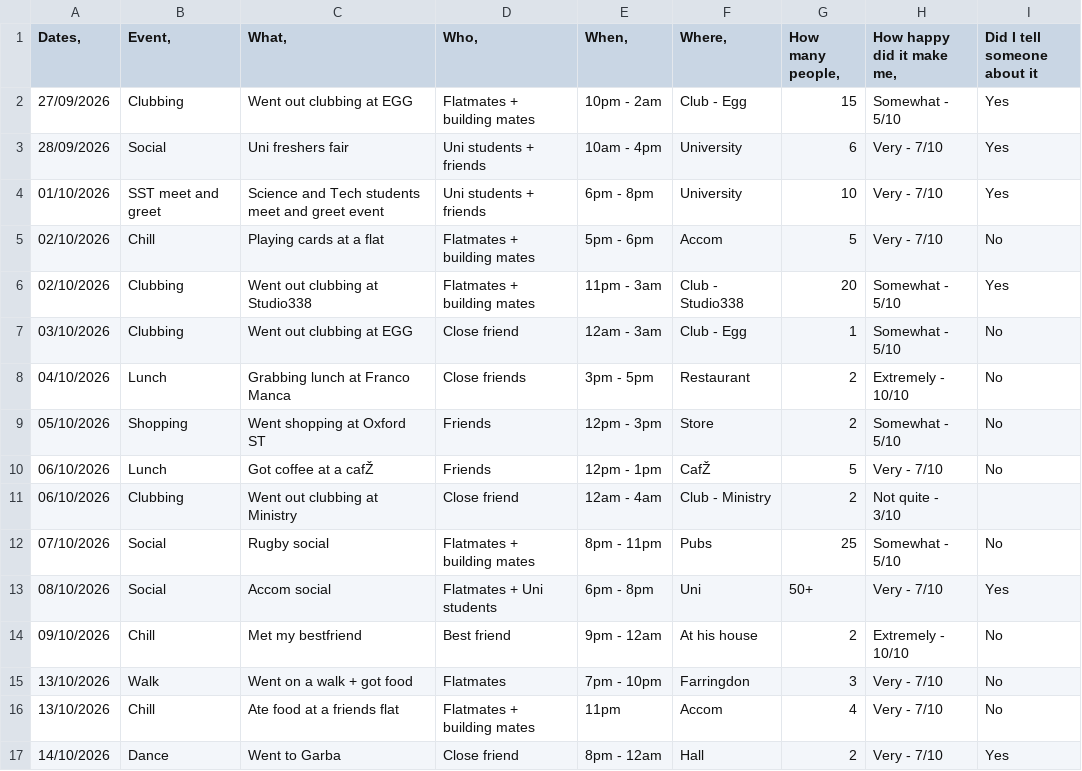
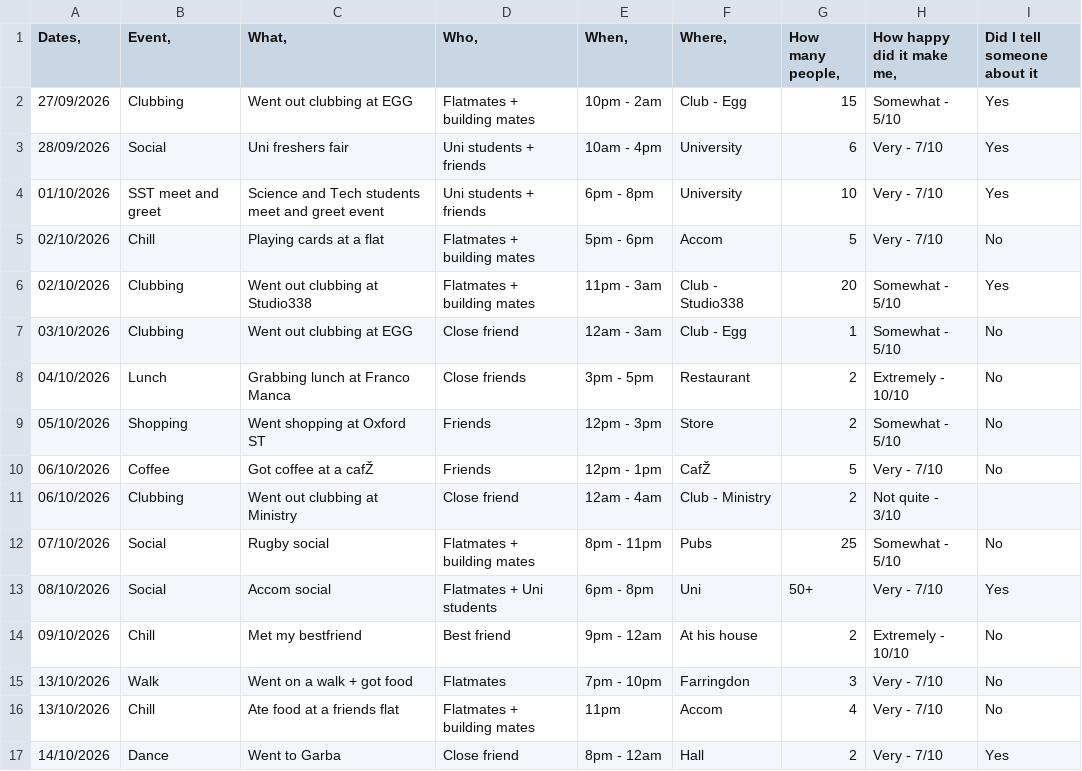
Before and after one commit to Veda-Vachhani/Dear-Data, a CSV file: Dear data collection.csv, drawn as a sheet; only a part is shown; the diff covers the shown part only.

```diff
--- a/Dear data collection.csv
+++ b/Dear data collection.csv
@@ -9,3 +9,3 @@
 05/10/2026,Shopping,Went shopping at Oxford ST,Friends,12pm - 3pm,Store,2,Somewhat - 5/10,No
-06/10/2026,Lunch,Got coffee at a cafŽ,Friends,12pm - 1pm,CafŽ,5,Very - 7/10,No
+06/10/2026,Coffee,Got coffee at a cafŽ,Friends,12pm - 1pm,CafŽ,5,Very - 7/10,No
 06/10/2026,Clubbing,Went out clubbing at Ministry,Close friend,12am - 4am,Club - Ministry,2,Not quite - 3/10,
```
Also changed, not shown: 11 removed rows and 189 edited cells elsewhere in this file.
